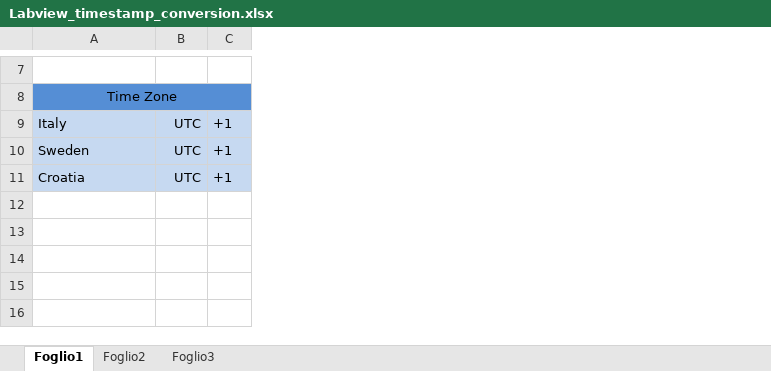
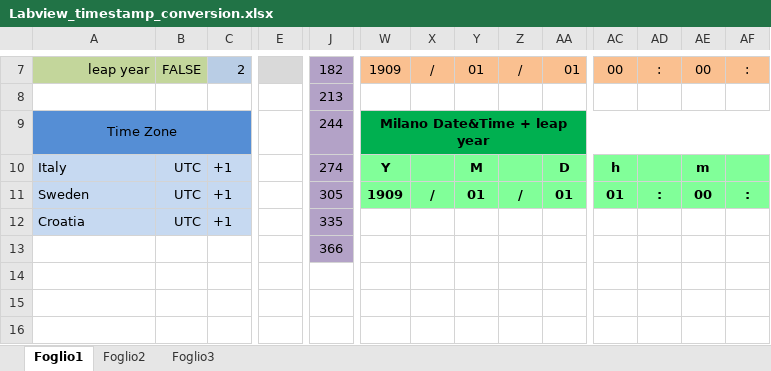
Before and after one commit to andrea-bottoli/DSD, an Excel workbook: Data Sources/Labview_timestamp_conversion.xlsx, sheet Foglio1, drawn as a sheet; only a part is shown, gaps mark what is left out; values as stored, in another font and other column widths than the file's, no borders; charts and pictures not drawn; removed rows and columns are numbered as before the commit, all else as after; rows hold the shown columns only; the diff covers the shown part only; the diff names each change by its address in the sheet, - before the commit and + after, or states it on an @@ line.

Commit message:
fixed xlsx for leap years

```diff
--- a/Data Sources/Labview_timestamp_conversion.xlsx (sheet Foglio1)
+++ b/Data Sources/Labview_timestamp_conversion.xlsx (sheet Foglio1)
+column E, empty
+column J, rows 7-13: 182 | 213 | 244 | 274 | 305 | 335 | 366
+column W, rows 7-11: 1909 |  | Milano Date&Time + leap year | Y | 1909
+column X, rows 7-11: / |  |  |  | /
+column Y, rows 7-11: 01 |  |  | M | 01
+column Z, rows 7-11: / |  |  |  | /
+column AA, rows 7-11: 01 |  |  | D | 01
+column AC, rows 7-11: 00 |  |  | h | 01
+column AD, rows 7-11: : |  |  |  | :
+column AE, rows 7-11: 00 |  |  | m | 00
+column AF, rows 7-11: : |  |  |  | :
-A7: (empty)
+A7: leap year
-A7:B7 fill: none
+A7:B7 fill: #C3D69B
-B7: (empty)
+B7: FALSE
-C7: (empty)
+C7: 2
-C7 fill: none
+C7 fill: #B9CDE5
-A8: Time Zone
+A8: (empty)
-A8:C8 fill: #558ED5
+A8:C8 fill: none
-A8:C8 merged
-A9: Italy
+A9: Time Zone
-A9:C9 fill: #C6D9F1
+A9:C9 fill: #558ED5
-A9 alignment: left
+A9 alignment: center
+A9:C9 merged
-B9: UTC
+B9: (empty)
-C9: +1
+C9: (empty)
-A10: Sweden
+A10: Italy
-A11: Croatia
+A11: Sweden
-A12: (empty)
+A12: Croatia
-A12:C12 fill: none
+A12:C12 fill: #C6D9F1
-B12: (empty)
+B12: UTC
-C12: (empty)
+C12: +1
+row 16: (empty)
```
Also changed, not shown: 4 added rows, 6 added columns, 2 removed columns, 23 edited cells and cell formats elsewhere in this sheet, sheet Foglio2, formulas that keep their value, charts or pictures.
